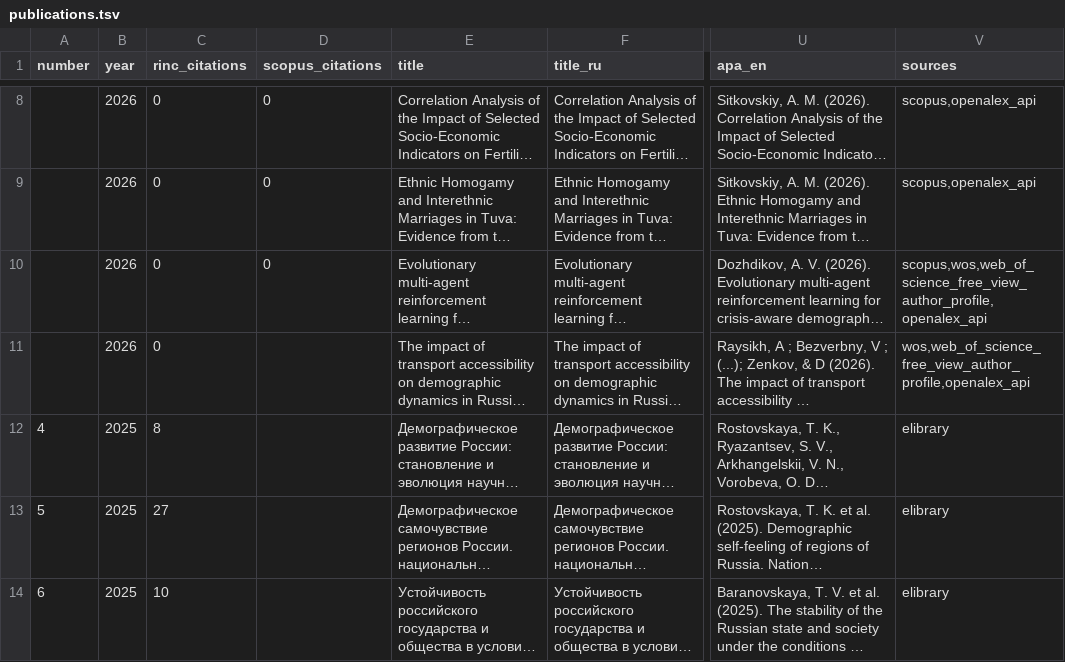
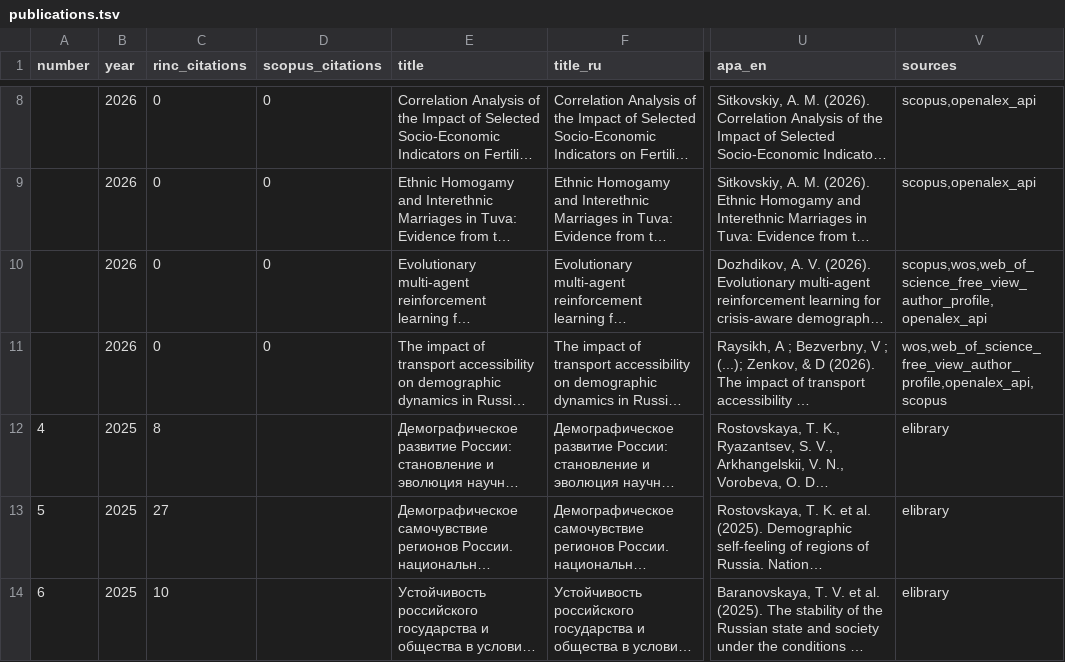
Before and after one commit to Arseniy24RUS/personal-website, a TSV file: data/public/publications.tsv, drawn as a sheet; only a part is shown, gaps mark what is left out; long unchanged cells end in …; the diff names each change by its address in the sheet, - before the commit and + after, or states it on an @@ line.

```diff
--- a/data/public/publications.tsv
+++ b/data/public/publications.tsv
-D11 (scopus_citations): (empty)
+D11 (scopus_citations): 0
-V11 (sources): wos,web_of_science_free_view_author_profile,openalex_api
+V11 (sources): wos,web_of_science_free_view_author_profile,openalex_api,scopus
```
Also changed, not shown: 28 other files.
